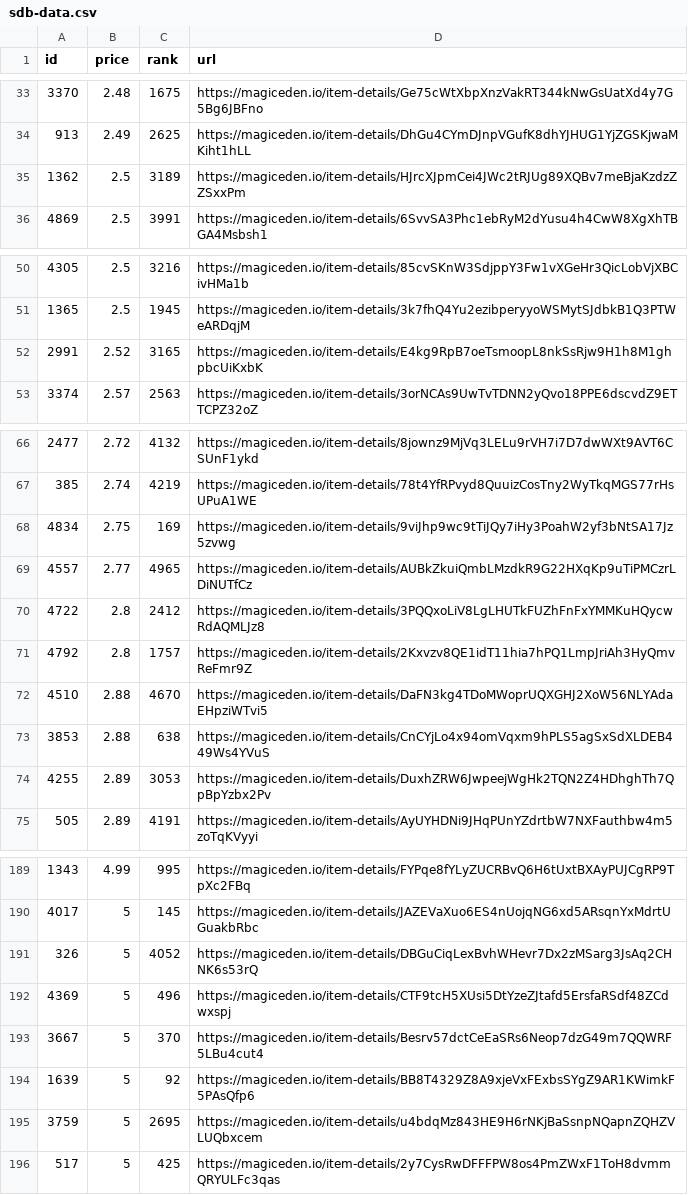
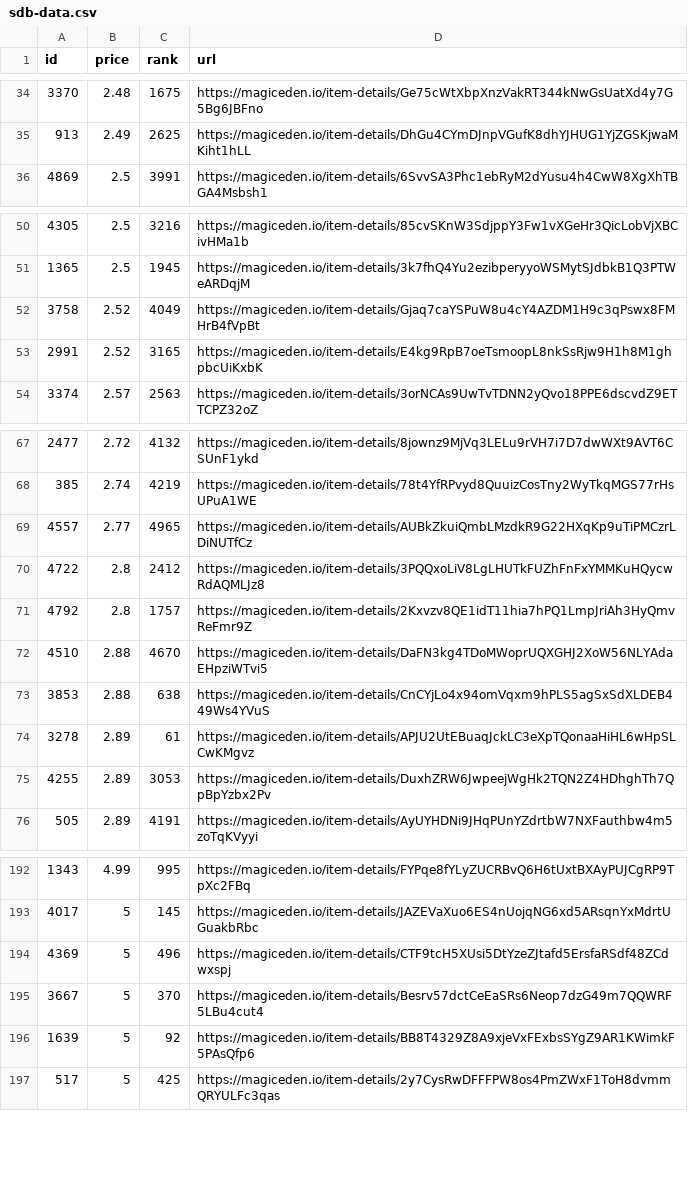
Before and after one commit to braposo/sdb-monitor, a CSV file: sdb-data.csv, drawn as a sheet; only a part is shown, gaps mark what is left out; removed rows and columns are numbered as before the commit, all else as after; the diff covers the shown part only; the diff names each change by its address in the sheet, - before the commit and + after, or states it on an @@ line.

Commit message:
Flat: latest data (2021-11-12T00:39:54.635Z) {   "date": "2021-11-12T00:39:54.635Z",   "files": [     {       "name": "sdb-data.csv",       "deltaBytes": 81,       "source": "https://api-mainnet.magiceden.io/rpc/getListedNFTsByQuery?q=%7B%22%24match%22%3A%7B%22collectionSymbol%22%3A%22solana_droid_business%22%7D%2C%22%24sort%22%3A%7B%22takerAmount%22%3A1%2C%22createdAt%22%3A-1%7D%2C%22%24skip%22%3A0%2C%22%24limit%22%3A5000%7D"     },     {       "name": "sdb-toppicks.csv",       "deltaBytes": -1,       "source": "https://api-mainnet.magiceden.io/rpc/getListedNFTsByQuery?q=%7B%22%24match%22%3A%7B%22collectionSymbol%22%3A%22solana_droid_business%22%7D%2C%22%24sort%22%3A%7B%22takerAmount%22%3A1%2C%22createdAt%22%3A-1%7D%2C%22%24skip%22%3A0%2C%22%24limit%22%3A5000%7D"     },     {       "name": "zzz/sdb-data.json",       "deltaBytes": 1213,       "source": "https://api-mainnet.magiceden.io/rpc/getListedNFTsByQuery?q=%7B%22%24match%22%3A%7B%22collectionSymbol%22%3A%22solana_droid_business%22%7D%2C%22%24sort%22%3A%7B%22takerAmount%22%3A1%2C%22createdAt%22%3A-1%7D%2C%22%24skip%22%3A0%2C%22%24limit%22%3A5000%7D"     }   ] }

```diff
--- a/sdb-data.csv
+++ b/sdb-data.csv
-row 35: 1362 | 2.5 | 3189 | https://magiceden.io/item-details/HJrcXJpmCei4JWc2tRJUg89XQBv7meBjaKzdzZZSxxPm
+row 52: 3758 | 2.52 | 4049 | https://magiceden.io/item-details/Gjaq7caYSPuW8u4cY4AZDM1H9c3qPswx8FMHrB4fVpBt
-row 68: 4834 | 2.75 | 169 | https://magiceden.io/item-details/9viJhp9wc9tTiJQy7iHy3PoahW2yf3bNtSA17Jz5zvwg
+row 74: 3278 | 2.89 | 61 | https://magiceden.io/item-details/APJU2UtEBuaqJckLC3eXpTQonaaHiHL6wHpSLCwKMgvz
-row 191: 326 | 5 | 4052 | https://magiceden.io/item-details/DBGuCiqLexBvhWHevr7Dx2zMSarg3JsAq2CHNK6s53rQ
-row 195: 3759 | 5 | 2695 | https://magiceden.io/item-details/u4bdqMz843HE9H6rNKjBaSsnpNQapnZQHZVLUQbxcem
```
Also changed, not shown: 6 added rows and 3 removed rows elsewhere in this file, sdb-toppicks.csv, 1 other file.
